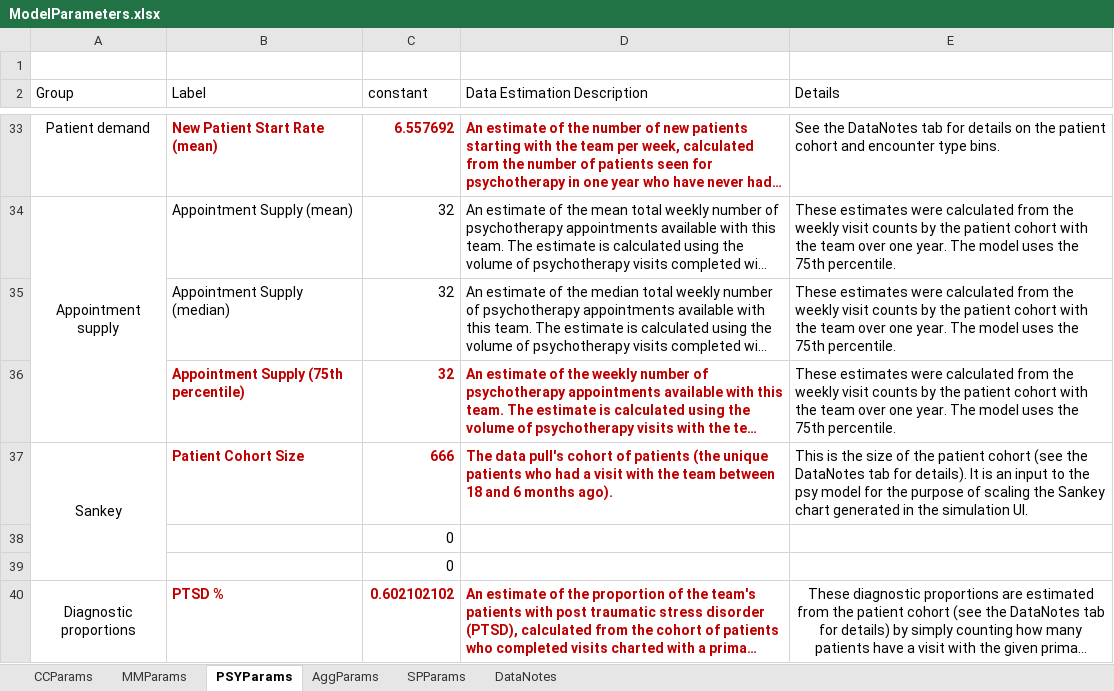
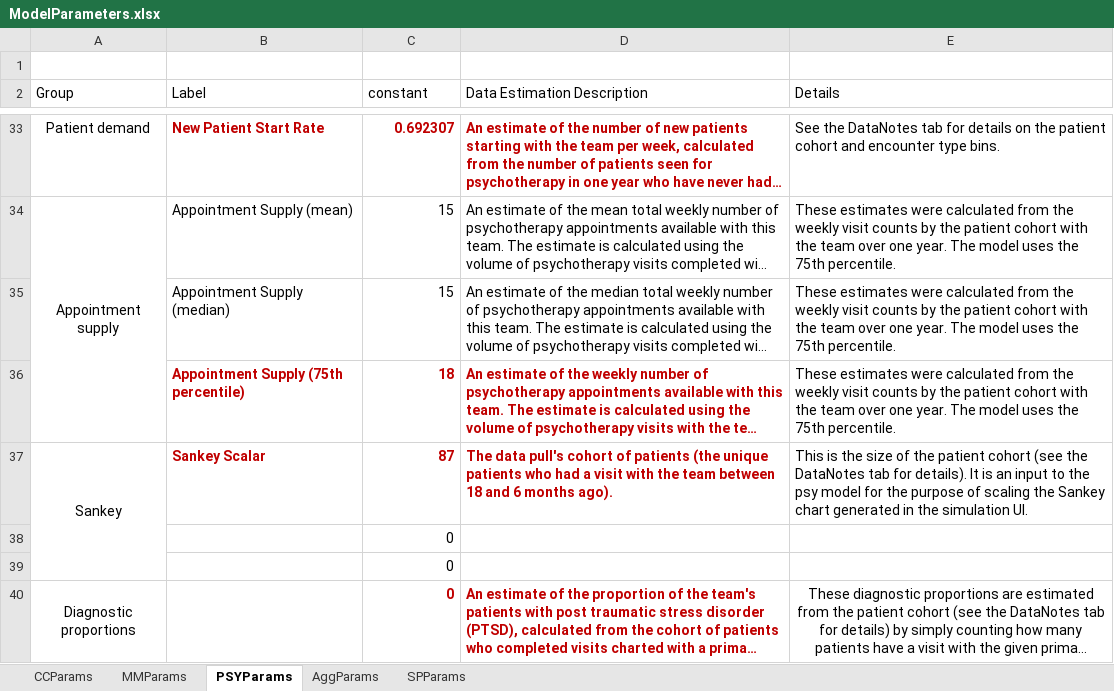
Before and after one commit to lzim/teampsd, an Excel workbook: quant_workgroup/mtl_viz/ModelParameters.xlsx, sheet PSYParams, drawn as a sheet; only a part is shown, gaps mark what is left out; long unchanged cells end in …; values as stored, in another font and other column widths than the file's, no borders; the diff covers the shown part only; the diff names each change by its address in the sheet, - before the commit and + after, or states it on an @@ line.

```diff
--- a/quant_workgroup/mtl_viz/ModelParameters.xlsx (sheet PSYParams)
+++ b/quant_workgroup/mtl_viz/ModelParameters.xlsx (sheet PSYParams)
-sheet tab: DataNotes
-B33 (Label): New Patient Start Rate (mean)
+B33 (Label): New Patient Start Rate
-C33 (constant): 6.557692
+C33 (constant): 0.692307
-C34:C35 (constant): 32
+C34:C35 (constant): 15
-C36 (constant): 32
+C36 (constant): 18
-B37 (Label): Patient Cohort Size
+B37 (Label): Sankey Scalar
-C37 (constant): 666
+C37 (constant): 87
-B40 (Label): PTSD %
+B40 (Label): (empty)
-C40 (constant): 0.602102102
+C40 (constant): 0
```
Also changed, not shown: 111 added rows, 25 removed rows and 13 edited cells elsewhere in this sheet, sheet AggParams, sheet MMParams, sheet SPParams, sheet CCParams, charts or pictures.
